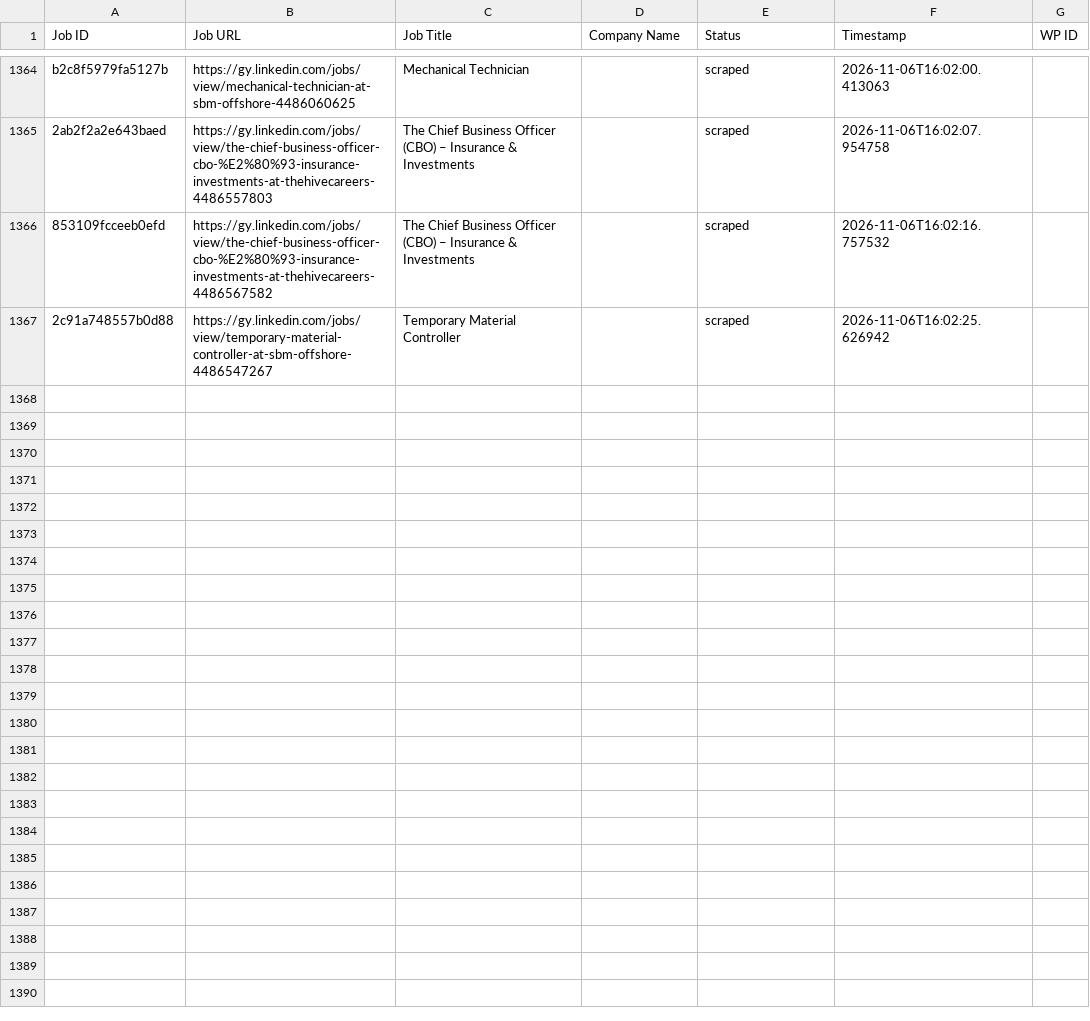
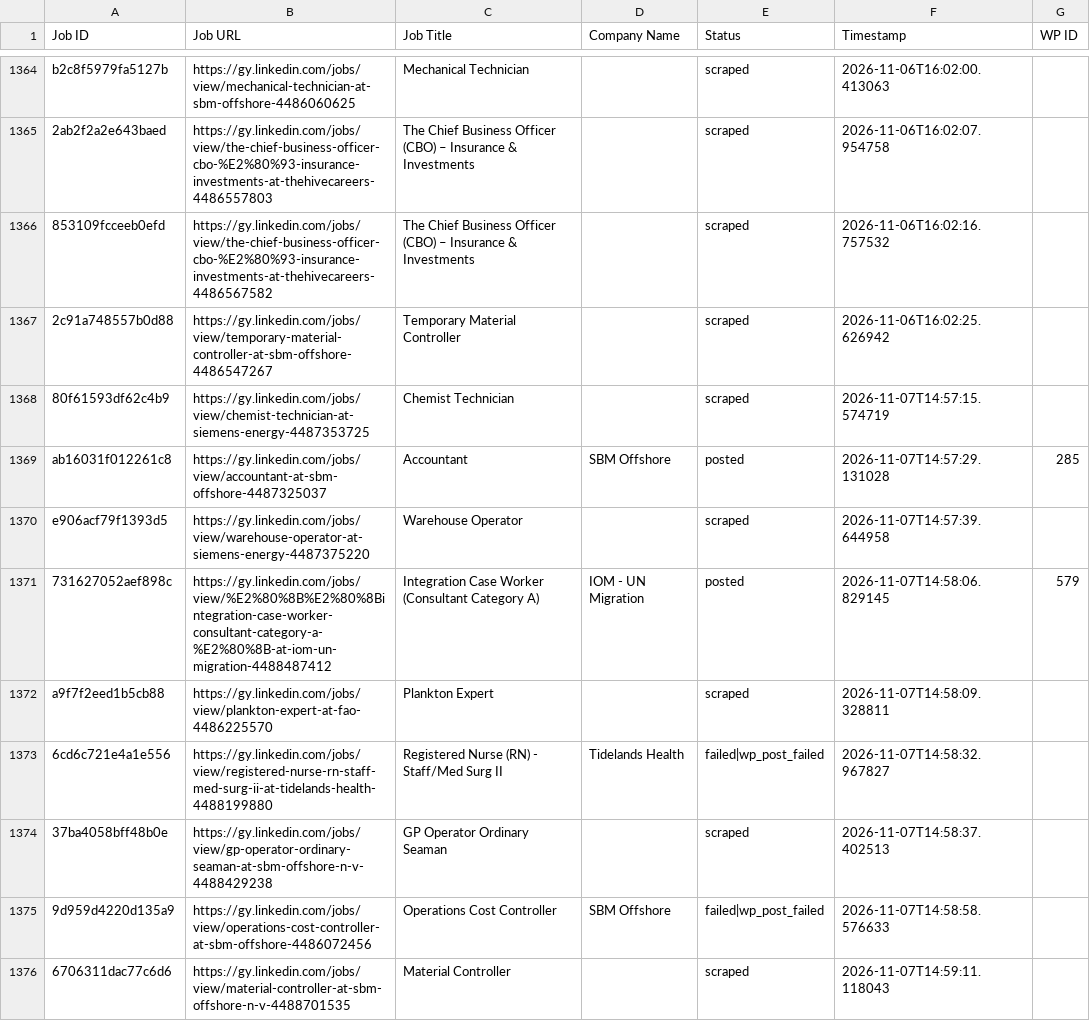
Before and after one commit to mimusdesign/gy, a CSV file: processed_jobs.csv, drawn as a sheet; only a part is shown, gaps mark what is left out; the diff names each change by its address in the sheet, - before the commit and + after, or states it on an @@ line.

```diff
--- a/processed_jobs.csv
+++ b/processed_jobs.csv
+row 1368: 80f61593df62c4b9 | https://gy.linkedin.com/jobs/view/chemist-technician-at-siemens-energy-4487353725 | Chemist Technician |  | scraped | 2026-11-07T14:57:15.574719
+row 1369: ab16031f012261c8 | https://gy.linkedin.com/jobs/view/accountant-at-sbm-offshore-4487325037 | Accountant | SBM Offshore | posted | 2026-11-07T14:57:29.131028 | 285
+row 1370: e906acf79f1393d5 | https://gy.linkedin.com/jobs/view/warehouse-operator-at-siemens-energy-4487375220 | Warehouse Operator |  | scraped | 2026-11-07T14:57:39.644958
+row 1371: 731627052aef898c | https://gy.linkedin.com/jobs/view/%E2%80%8B%E2%80%8Bintegration-case-worker-consultant-category-a-%E2%80%8B-at-iom-un-migration-4488487412 | Integration Case Worker (Consultant Category A) | IOM - UN Migration | posted | 2026-11-07T14:58:06.829145 | 579
+row 1372: a9f7f2eed1b5cb88 | https://gy.linkedin.com/jobs/view/plankton-expert-at-fao-4486225570 | Plankton Expert |  | scraped | 2026-11-07T14:58:09.328811
+row 1373: 6cd6c721e4a1e556 | https://gy.linkedin.com/jobs/view/registered-nurse-rn-staff-med-surg-ii-at-tidelands-health-4488199880 | Registered Nurse (RN) - Staff/Med Surg II | Tidelands Health | failed|wp_post_failed | 2026-11-07T14:58:32.967827
+row 1374: 37ba4058bff48b0e | https://gy.linkedin.com/jobs/view/gp-operator-ordinary-seaman-at-sbm-offshore-n-v-4488429238 | GP Operator Ordinary Seaman |  | scraped | 2026-11-07T14:58:37.402513
+row 1375: 9d959d4220d135a9 | https://gy.linkedin.com/jobs/view/operations-cost-controller-at-sbm-offshore-4486072456 | Operations Cost Controller | SBM Offshore | failed|wp_post_failed | 2026-11-07T14:58:58.576633
+row 1376: 6706311dac77c6d6 | https://gy.linkedin.com/jobs/view/material-controller-at-sbm-offshore-n-v-4488701535 | Material Controller |  | scraped | 2026-11-07T14:59:11.118043
```
